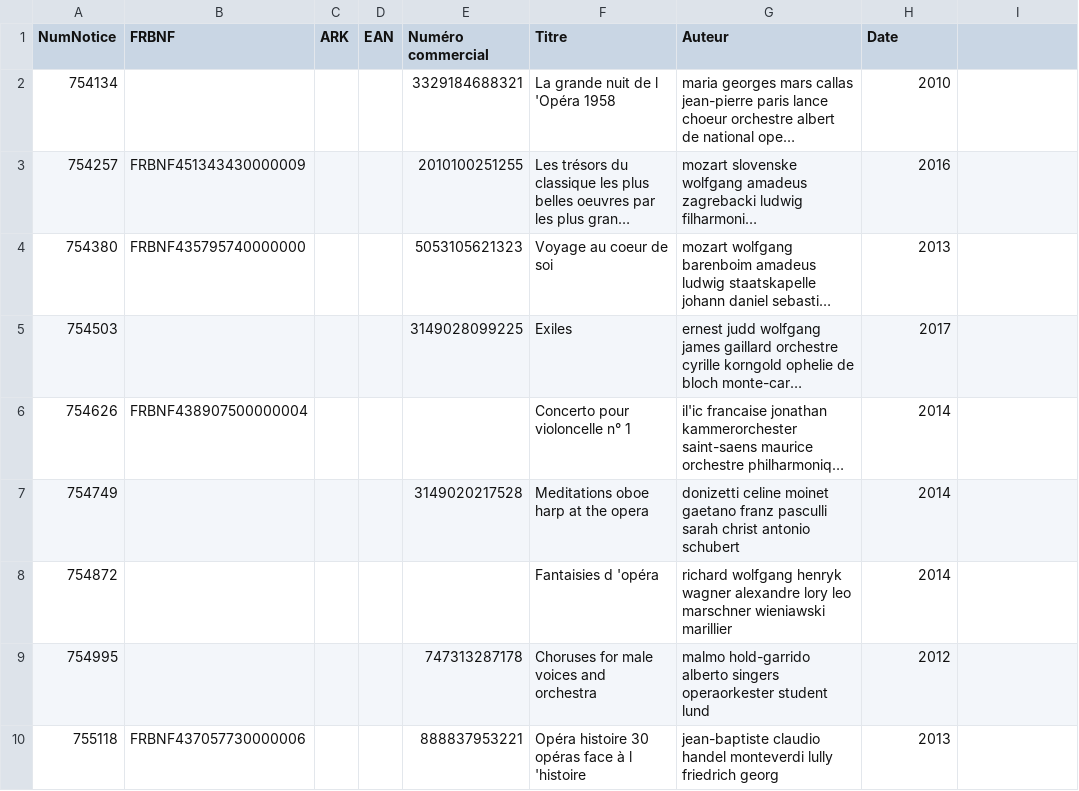
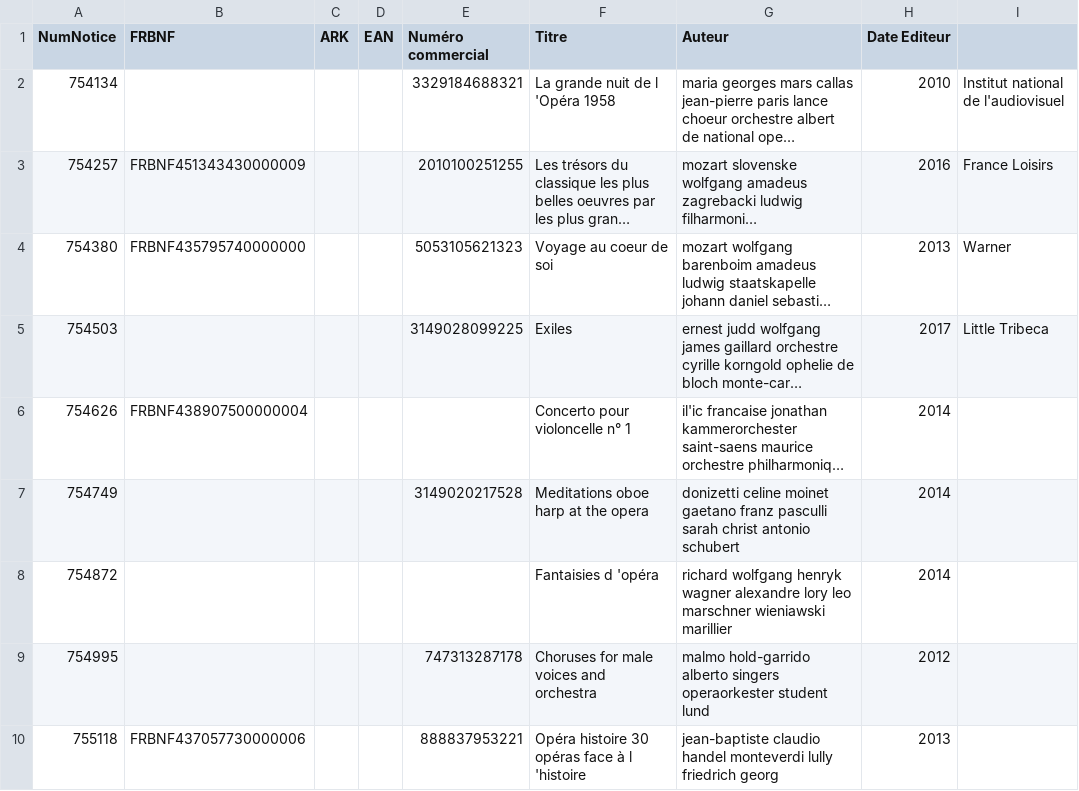
Before and after one commit to transition-bibliographique/bibliostratus, a TSV file: examples/adv.tsv, drawn as a sheet; only a part is shown; long unchanged cells end in …; the diff names each change by its address in the sheet, - before the commit and + after, or states it on an @@ line.

```diff
--- a/examples/adv.tsv
+++ b/examples/adv.tsv
-H1: Date
+H1: Date Editeur
-I2: (empty)
+I2: Institut national de l'audiovisuel
-I3: (empty)
+I3: France Loisirs
-I4: (empty)
+I4: Warner
-I5: (empty)
+I5: Little Tribeca
```
Also changed, not shown: examples/mon_impr.tsv.
